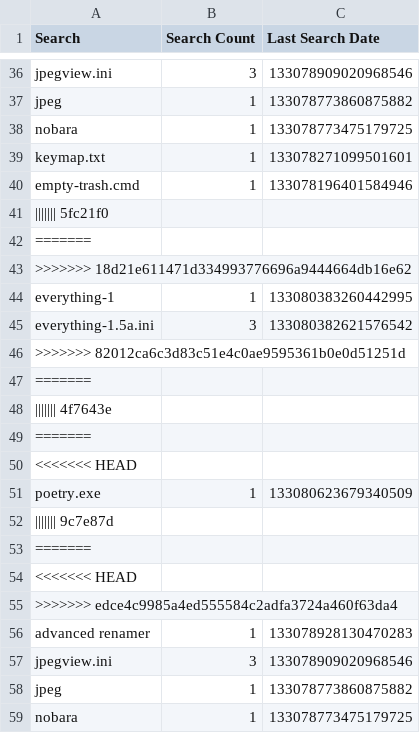
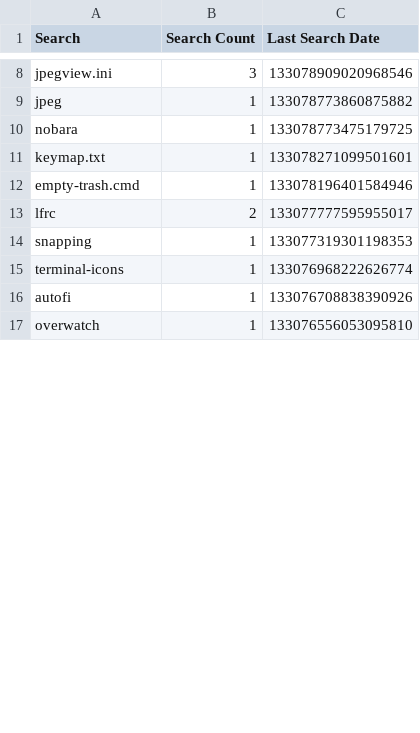
Before and after one commit to odoochain/zenman-dotfiles, a CSV file: windows/everything/Search History-1.5a.csv, drawn as a sheet; only a part is shown, gaps mark what is left out; the shorter side is filled out with more unchanged rows; removed rows and columns are numbered as before the commit, all else as after; the diff covers the shown part only; the diff names each change by its address in the sheet, - before the commit and + after, or states it on an @@ line.

```diff
--- a/windows/everything/Search History-1.5a.csv
+++ b/windows/everything/Search History-1.5a.csv
-row 41: ||||||| 5fc21f0
-row 42: =======
-row 43: >>>>>>> 18d21e611471d334993776696a9444664db16e62
-row 44: everything-1 | 1 | 133080383260442995
-row 45: everything-1.5a.ini | 3 | 133080382621576542
-row 46: >>>>>>> 82012ca6c3d83c51e4c0ae9595361b0e0d51251d
-row 47: =======
-row 48: ||||||| 4f7643e
-row 49: =======
-row 50: <<<<<<< HEAD
-row 51: poetry.exe | 1 | 133080623679340509
-row 52: ||||||| 9c7e87d
-row 53: =======
-row 54: <<<<<<< HEAD
-row 55: >>>>>>> edce4c9985a4ed555584c2adfa3724a460f63da4
-row 56: advanced renamer | 1 | 133078928130470283
-row 57: jpegview.ini | 3 | 133078909020968546
-row 58: jpeg | 1 | 133078773860875882
-row 59: nobara | 1 | 133078773475179725
```
Also changed, not shown: 2 added rows and 70 removed rows elsewhere in this file, windows/everything/Run History-1.5a.csv, 5 other files.
